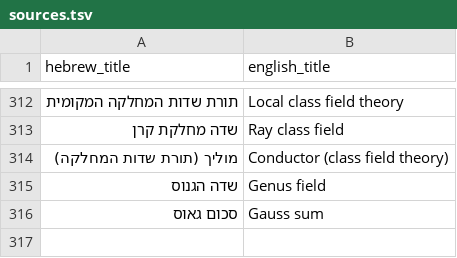
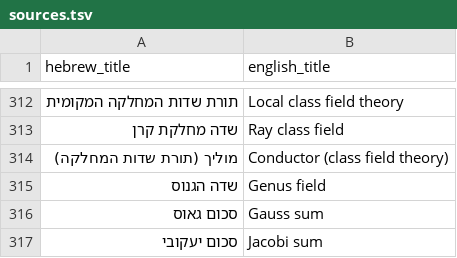
Before and after one commit to gershonavi/WIKI, a TSV file: sources.tsv, drawn as a sheet; only a part is shown, gaps mark what is left out; the diff names each change by its address in the sheet, - before the commit and + after, or states it on an @@ line.

```diff
--- a/sources.tsv
+++ b/sources.tsv
+row 317: סכום יעקובי | Jacobi sum
```
Also changed, not shown: course/units.tsv, 6 other files.
